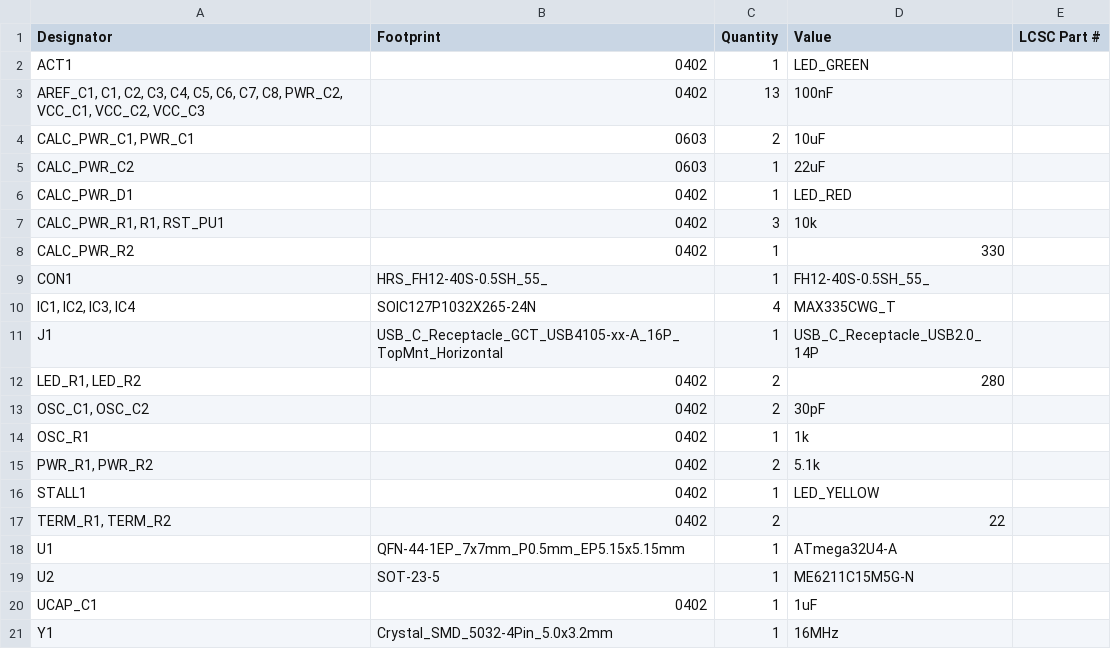
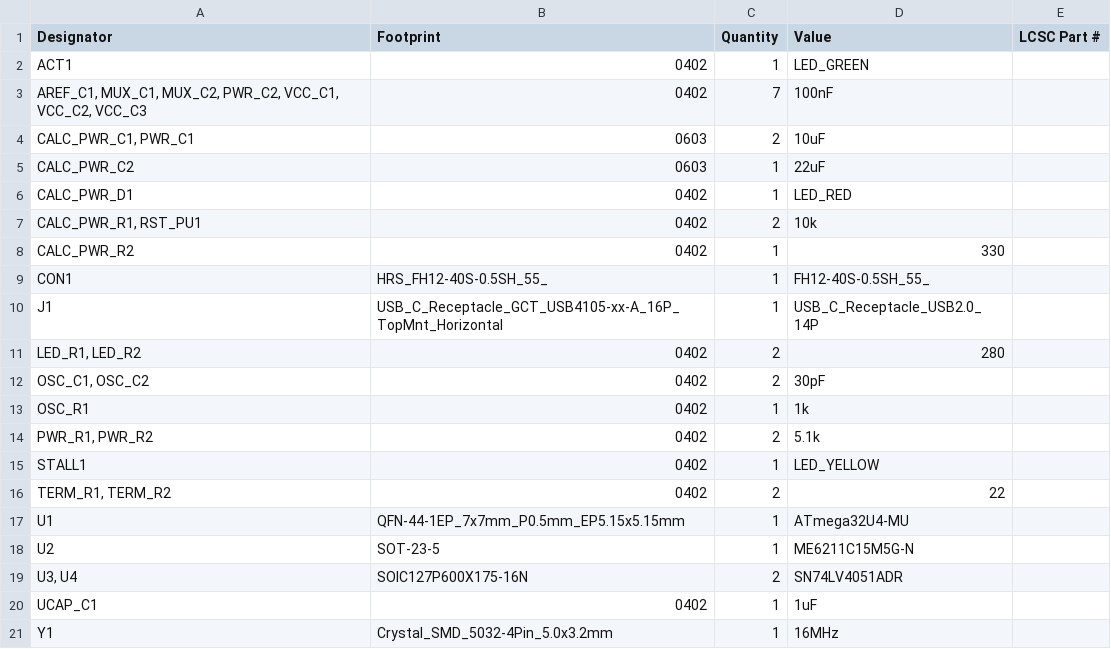
Before and after one commit to CastyLoz17/calcwriter_blueprint, a CSV file: calcwriter_logic/production/bom.csv, drawn as a sheet.

```diff
--- a/calcwriter_logic/production/bom.csv
+++ b/calcwriter_logic/production/bom.csv
@@ -2,3 +2,3 @@
 ACT1,0402,1,LED_GREEN,
-"AREF_C1, C1, C2, C3, C4, C5, C6, C7, C8, PWR_C2, VCC_C1, VCC_C2, VCC_C3",0402,13,100nF,
+"AREF_C1, MUX_C1, MUX_C2, PWR_C2, VCC_C1, VCC_C2, VCC_C3",0402,7,100nF,
 "CALC_PWR_C1, PWR_C1",0603,2,10uF,
@@ -6,6 +6,5 @@ CALC_PWR_C2,0603,1,22uF,
 CALC_PWR_D1,0402,1,LED_RED,
-"CALC_PWR_R1, R1, RST_PU1",0402,3,10k,
+"CALC_PWR_R1, RST_PU1",0402,2,10k,
 CALC_PWR_R2,0402,1,330,
 CON1,HRS_FH12-40S-0.5SH_55_,1,FH12-40S-0.5SH_55_,
-"IC1, IC2, IC3, IC4",SOIC127P1032X265-24N,4,MAX335CWG_T,
 J1,USB_C_Receptacle_GCT_USB4105-xx-A_16P_TopMnt_Horizontal,1,USB_C_Receptacle_USB2.0_14P,
@@ -17,4 +16,5 @@ STALL1,0402,1,LED_YELLOW,
 "TERM_R1, TERM_R2",0402,2,22,
-U1,QFN-44-1EP_7x7mm_P0.5mm_EP5.15x5.15mm,1,ATmega32U4-A,
+U1,QFN-44-1EP_7x7mm_P0.5mm_EP5.15x5.15mm,1,ATmega32U4-MU,
 U2,SOT-23-5,1,ME6211C15M5G-N,
+"U3, U4",SOIC127P600X175-16N,2,SN74LV4051ADR,
 UCAP_C1,0402,1,1uF,
```
Also changed, not shown: calcwriter_logic/production/designators.csv, calcwriter_logic/production/positions.csv, 34 other files.
